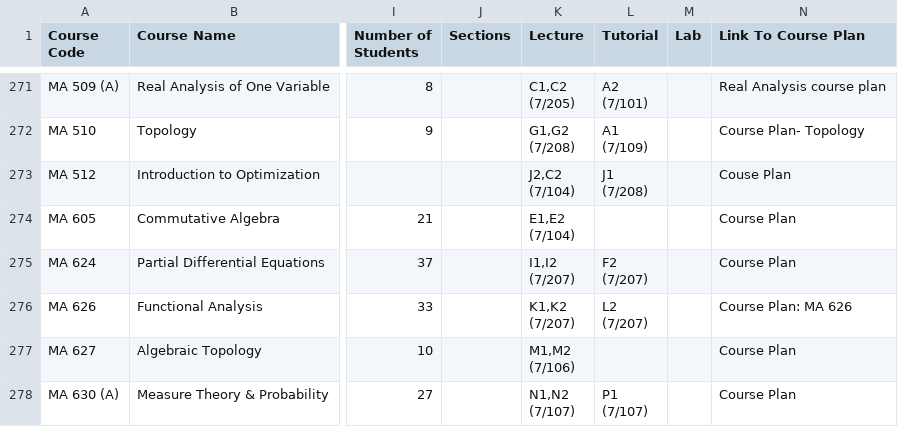
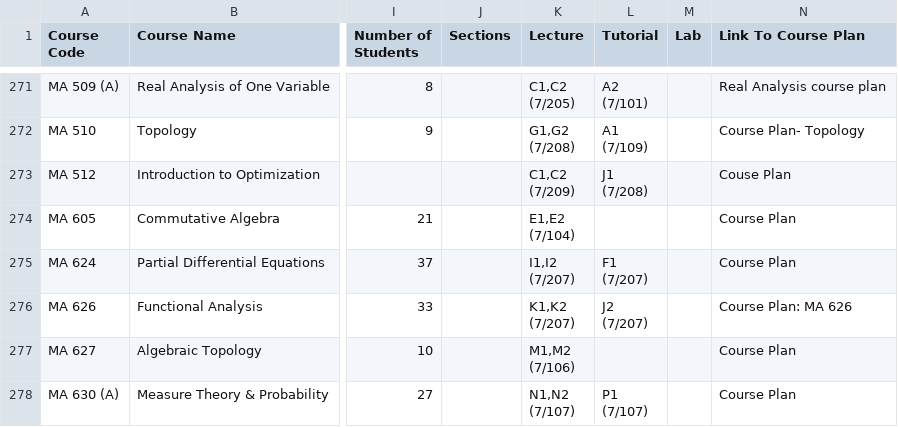
Before and after one commit to Naveen-Pal/timetable, a CSV file: Timetable.csv, drawn as a sheet; only a part is shown, gaps mark what is left out; ↵ is a line break in a cell; the diff covers the shown part only; the diff names each change by its address in the sheet, - before the commit and + after, or states it on an @@ line.

```diff
--- a/Timetable.csv
+++ b/Timetable.csv
-K273 (Lecture): J2,C2 ↵ (7/104)
+K273 (Lecture): C1,C2 ↵ (7/209)
-L275 (Tutorial): F2 ↵ (7/207)
+L275 (Tutorial): F1 ↵ (7/207)
-L276 (Tutorial): L2 ↵ (7/207)
+L276 (Tutorial): J2 ↵ (7/207)
```
Also changed, not shown: 8 edited cells elsewhere in this file, Updated_Processed_Timetable.csv.
